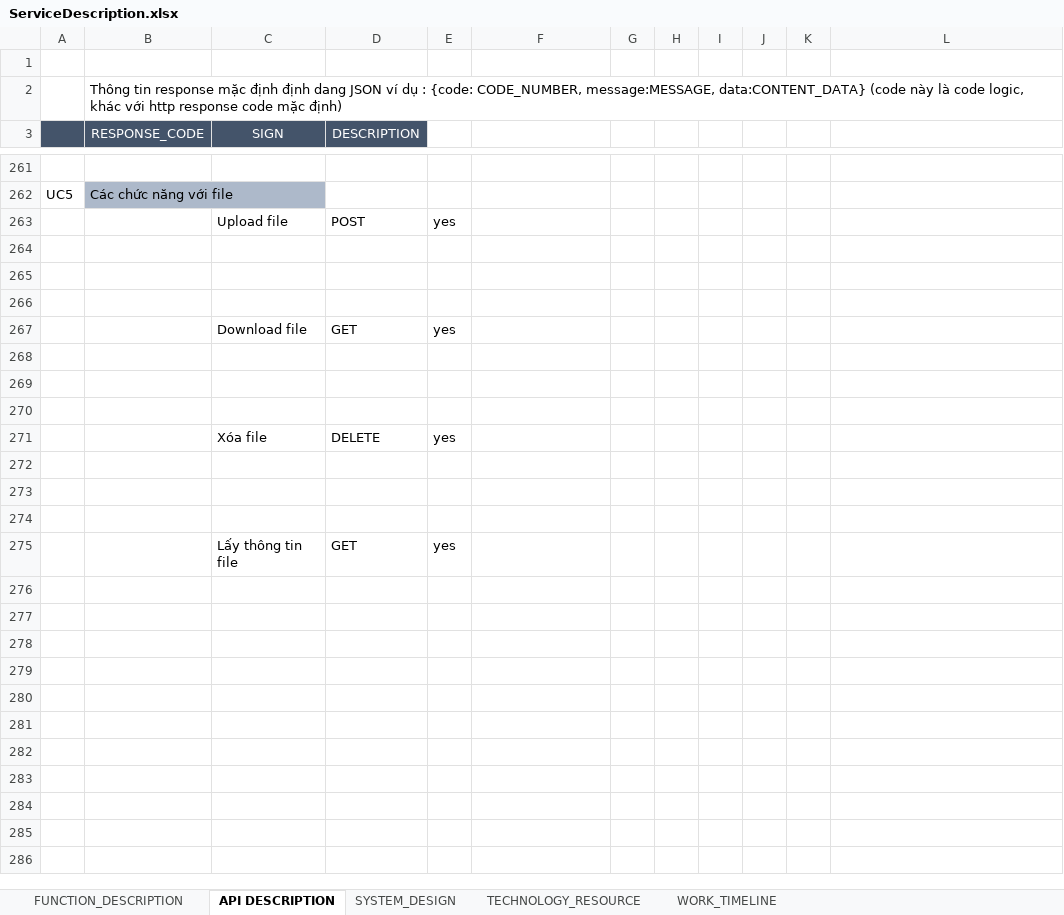
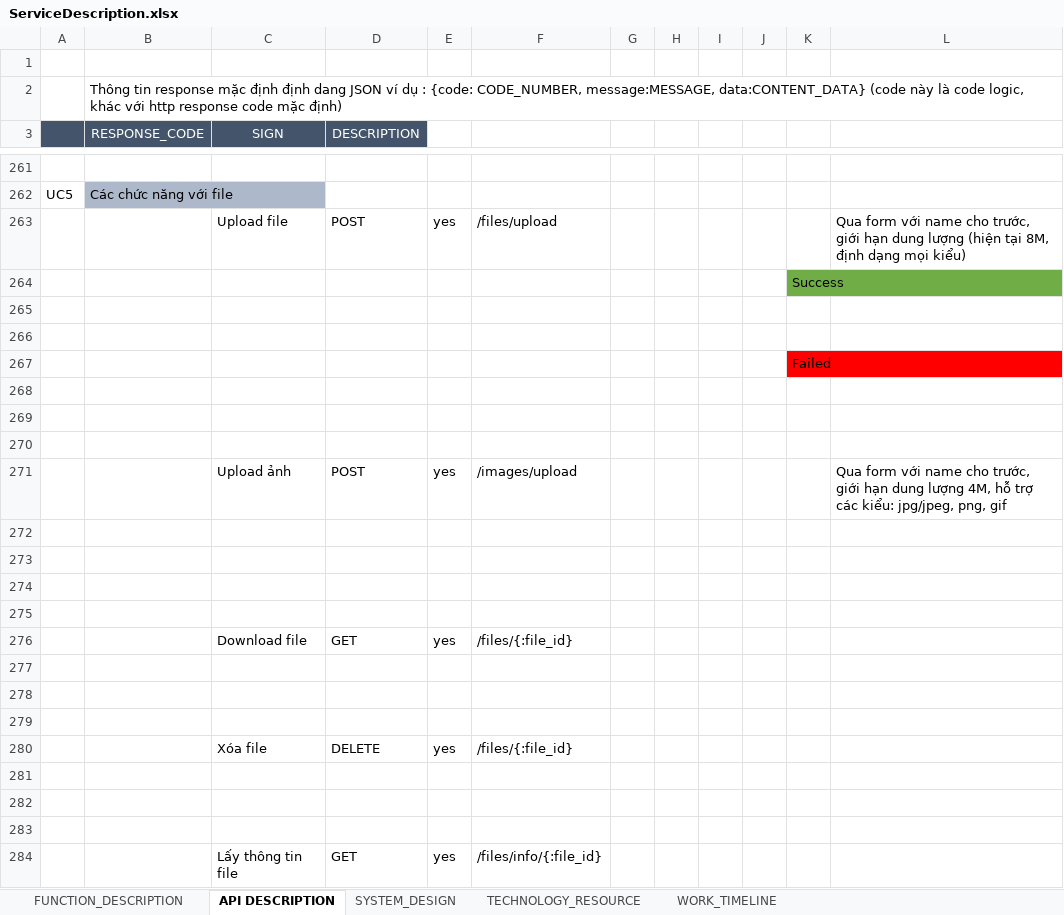
Before and after one commit to ngovanhuy/education_social_network, an Excel workbook: service/document/ServiceDescription.xlsx, sheet API DESCRIPTION, drawn as a sheet; only a part is shown, gaps mark what is left out; values as stored, in another font and other column widths than the file's, no borders; removed rows and columns are numbered as before the commit, all else as after; the diff names each change by its address in the sheet, - before the commit and + after, or states it on an @@ line.

```diff
--- a/service/document/ServiceDescription.xlsx (sheet API DESCRIPTION)
+++ b/service/document/ServiceDescription.xlsx (sheet API DESCRIPTION)
-F263: (empty)
+F263: /files/upload
-L263: (empty)
+L263: Qua form với name cho trước, giới hạn dung lượng (hiện tại 8M, định dạng mọi kiểu)
+row 264:  |  |  |  |  |  |  |  |  |  | Success
+row 265: (empty)
+row 266: (empty)
+row 267:  |  |  |  |  |  |  |  |  |  | Failed
-row 267:  |  | Download file | GET | yes
+row 271:  |  | Upload ảnh | POST | yes | /images/upload |  |  |  |  |  | Qua form với name cho trước, giới hạn dung lượng 4M, hỗ trợ các kiểu: jpg/jpeg, png, gif
-row 275:  |  | Xóa file | DELETE | yes
+row 275: (empty)
+row 276:  |  | Download file | GET | yes | /files/{:file_id}
+row 280:  |  | Xóa file | DELETE | yes | /files/{:file_id}
+row 281: (empty)
+row 282: (empty)
+row 283: (empty)
-F284: (empty)
+F284: /files/info/{:file_id}
```
Also changed, not shown: sheet SYSTEM_DESIGN, 2 other files.
